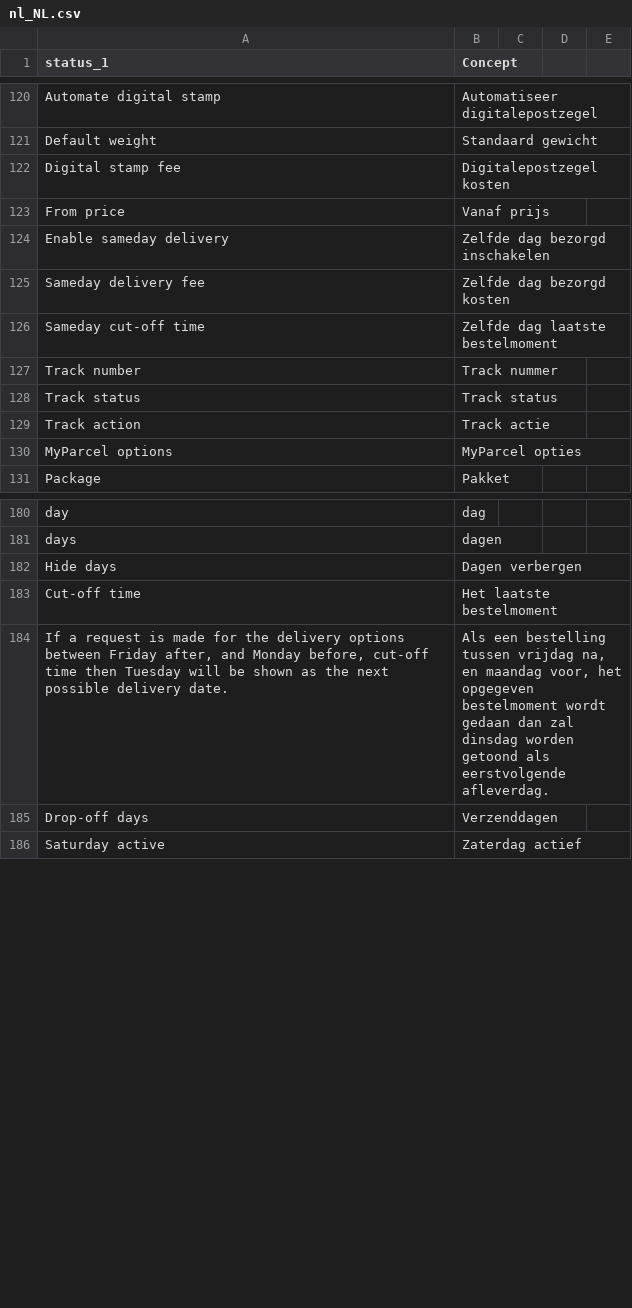
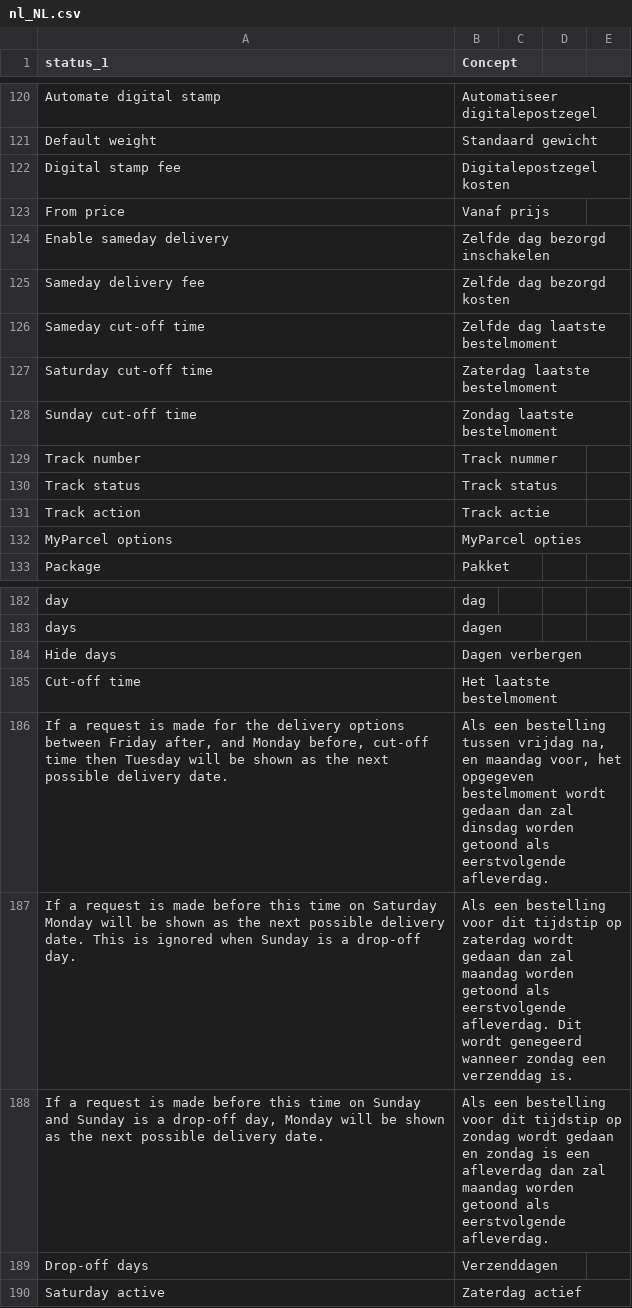
Before and after one commit to myparcelnl/magento, a CSV file: i18n/nl_NL.csv, drawn as a sheet; only a part is shown, gaps mark what is left out.

Commit message:
fix: add translations

```diff
--- a/i18n/nl_NL.csv
+++ b/i18n/nl_NL.csv
@@ -126,2 +126,4 @@ Sameday delivery fee,Zelfde dag bezorgd kosten
 Sameday cut-off time,Zelfde dag laatste bestelmoment
+Saturday cut-off time,Zaterdag laatste bestelmoment
+Sunday cut-off time,Zondag laatste bestelmoment
 Track number,Track nummer
@@ -184,2 +186,4 @@ Cut-off time,Het laatste bestelmoment
 "If a request is made for the delivery options between Friday after, and Monday before, cut-off time then Tuesday will be shown as the next possible delivery date.","Als een bestelling tussen vrijdag na, en maandag voor, het opgegeven bestelmoment wordt gedaan dan zal dinsdag worden getoond als eerstvolgende afleverdag."
+"If a request is made before this time on Saturday Monday will be shown as the next possible delivery date. This is ignored when Sunday is a drop-off day.","Als een bestelling voor dit tijdstip op zaterdag wordt gedaan dan zal maandag worden getoond als eerstvolgende afleverdag. Dit wordt genegeerd wanneer zondag een verzenddag is."
+"If a request is made before this time on Sunday and Sunday is a drop-off day, Monday will be shown as the next possible delivery date.","Als een bestelling voor dit tijdstip op zondag wordt gedaan en zondag is een afleverdag dan zal maandag worden getoond als eerstvolgende afleverdag."
 Drop-off days,Verzenddagen
```
